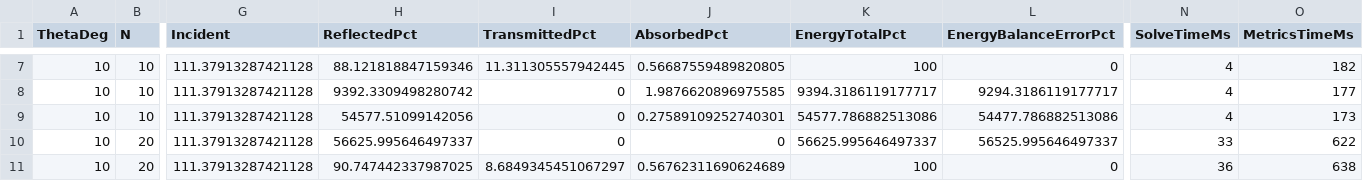
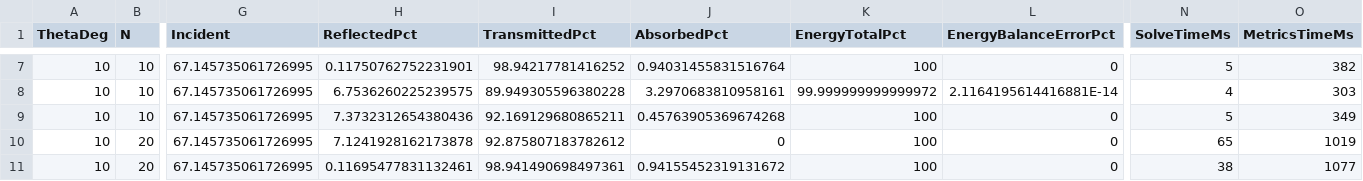
Before and after one commit to MaximillianVoss/plate-diffraction-solver, a CSV file: diagnostics/accuracy_sweep_angle10_fixed.csv, drawn as a sheet; only a part is shown, gaps mark what is left out; the diff covers the shown part only; the diff names each change by its address in the sheet, - before the commit and + after, or states it on an @@ line.

```diff
--- a/diagnostics/accuracy_sweep_angle10_fixed.csv
+++ b/diagnostics/accuracy_sweep_angle10_fixed.csv
-G7:G11 (Incident): 111.37913287421128
+G7:G11 (Incident): 67.145735061726995
-H7 (ReflectedPct): 88.121818847159346
+H7 (ReflectedPct): 0.11750762752231901
-I7 (TransmittedPct): 11.311305557942445
+I7 (TransmittedPct): 98.94217781416252
-J7 (AbsorbedPct): 0.56687559489820805
+J7 (AbsorbedPct): 0.94031455831516764
-N7 (SolveTimeMs): 4
+N7 (SolveTimeMs): 5
-O7 (MetricsTimeMs): 182
+O7 (MetricsTimeMs): 382
-H8 (ReflectedPct): 9392.3309498280742
+H8 (ReflectedPct): 6.7536260225239575
-I8 (TransmittedPct): 0
+I8 (TransmittedPct): 89.949305596380228
-J8 (AbsorbedPct): 1.9876620896975585
+J8 (AbsorbedPct): 3.2970683810958161
-K8 (EnergyTotalPct): 9394.3186119177717
+K8 (EnergyTotalPct): 99.999999999999972
-L8 (EnergyBalanceErrorPct): 9294.3186119177717
+L8 (EnergyBalanceErrorPct): 2.1164195614416881E-14
-O8 (MetricsTimeMs): 177
+O8 (MetricsTimeMs): 303
-H9 (ReflectedPct): 54577.51099142056
+H9 (ReflectedPct): 7.3732312654380436
-I9 (TransmittedPct): 0
+I9 (TransmittedPct): 92.169129680865211
-J9 (AbsorbedPct): 0.27589109252740301
+J9 (AbsorbedPct): 0.45763905369674268
-K9 (EnergyTotalPct): 54577.786882513086
+K9 (EnergyTotalPct): 100
-L9 (EnergyBalanceErrorPct): 54477.786882513086
+L9 (EnergyBalanceErrorPct): 0
-N9 (SolveTimeMs): 4
+N9 (SolveTimeMs): 5
-O9 (MetricsTimeMs): 173
+O9 (MetricsTimeMs): 349
-H10 (ReflectedPct): 56625.995646497337
+H10 (ReflectedPct): 7.1241928162173878
-I10 (TransmittedPct): 0
+I10 (TransmittedPct): 92.875807183782612
-K10 (EnergyTotalPct): 56625.995646497337
+K10 (EnergyTotalPct): 100
-L10 (EnergyBalanceErrorPct): 56525.995646497337
+L10 (EnergyBalanceErrorPct): 0
-N10 (SolveTimeMs): 33
+N10 (SolveTimeMs): 65
-O10 (MetricsTimeMs): 622
+O10 (MetricsTimeMs): 1019
-H11 (ReflectedPct): 90.747442337987025
+H11 (ReflectedPct): 0.11695477831132461
-I11 (TransmittedPct): 8.6849345451067297
+I11 (TransmittedPct): 98.941490698497361
-J11 (AbsorbedPct): 0.56762311690624689
+J11 (AbsorbedPct): 0.94155452319131672
-N11 (SolveTimeMs): 36
+N11 (SolveTimeMs): 38
-O11 (MetricsTimeMs): 638
+O11 (MetricsTimeMs): 1077
```
Also changed, not shown: 114 edited cells elsewhere in this file, diagnostics/accuracy_sweep_angle10_fixed_compare.csv, diagnostics/accuracy_sweep_quick_fixed.csv, 4 other files.
